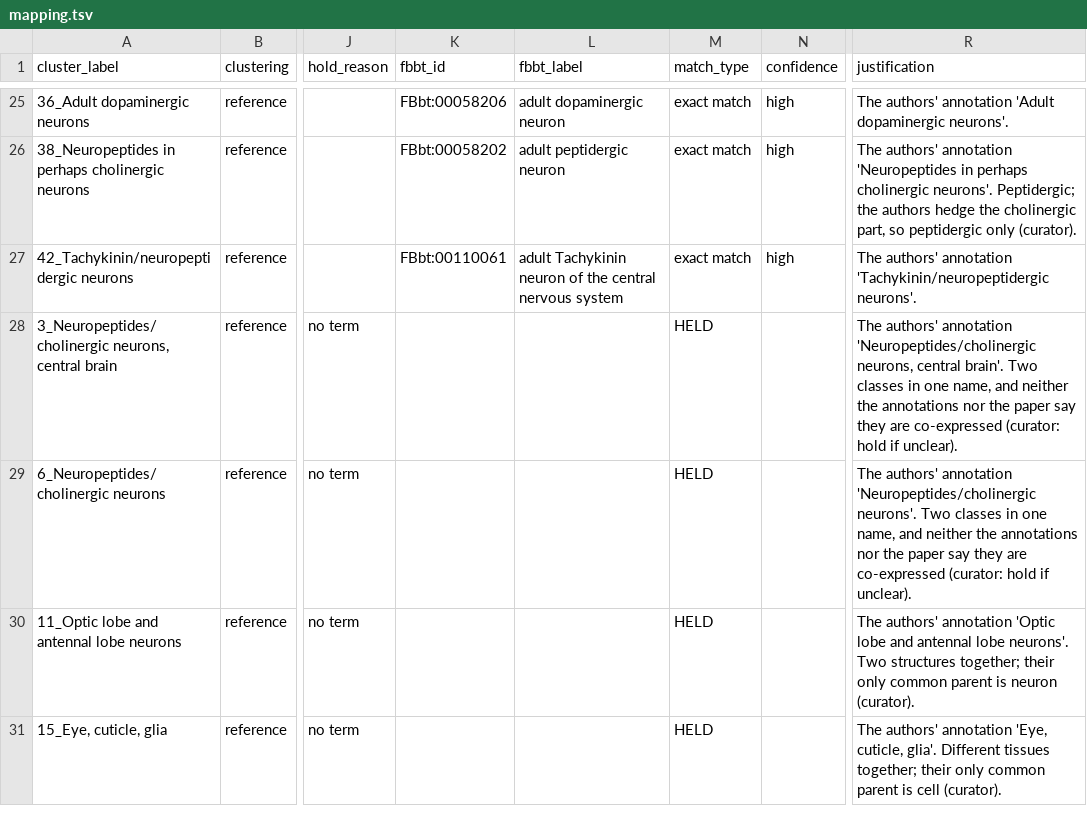
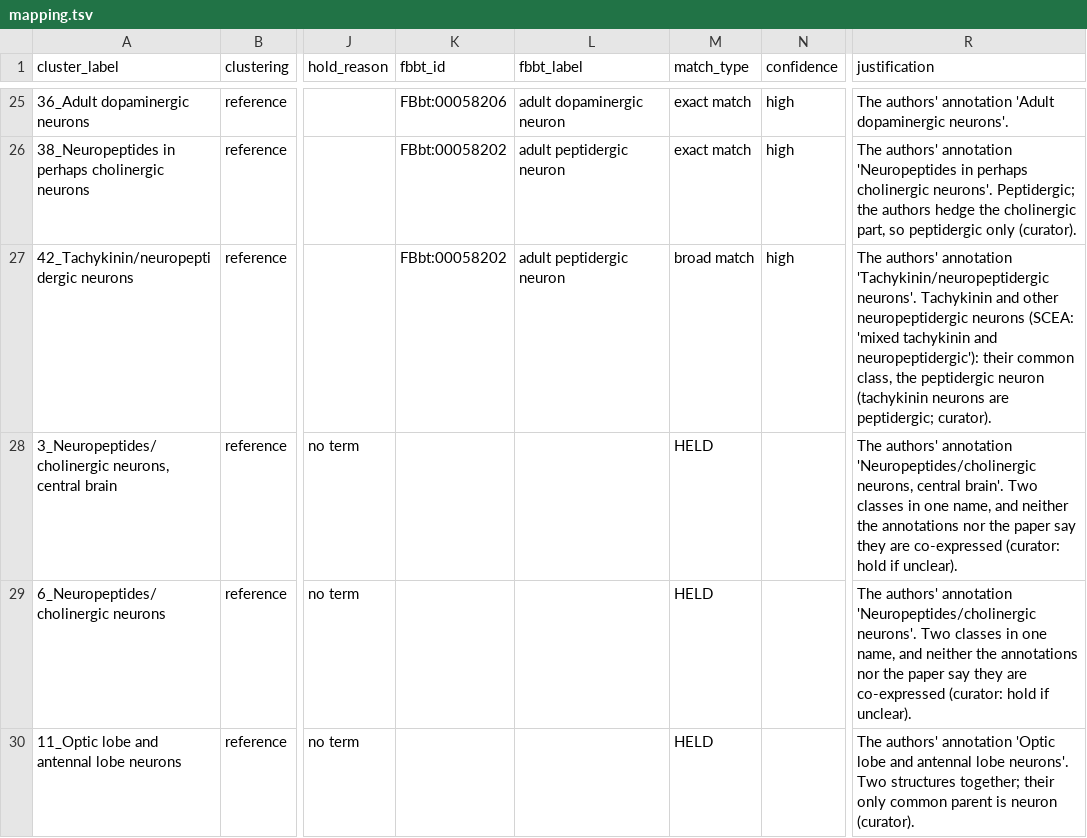
Before and after one commit to VirtualFlyBrain/vfb-scRNAseq, a TSV file: projects/mokashi_2021/mapping.tsv, drawn as a sheet; only a part is shown, gaps mark what is left out; the shorter side is filled out with more unchanged rows; the diff names each change by its address in the sheet, - before the commit and + after, or states it on an @@ line.

```diff
--- a/projects/mokashi_2021/mapping.tsv
+++ b/projects/mokashi_2021/mapping.tsv
-K27 (fbbt_id): FBbt:00110061
+K27 (fbbt_id): FBbt:00058202
-L27 (fbbt_label): adult Tachykinin neuron of the central nervous system
+L27 (fbbt_label): adult peptidergic neuron
-M27 (match_type): exact match
+M27 (match_type): broad match
-R27 (justification): …'Tachykinin/neuropeptidergic neurons'.
+R27 (justification): …'Tachykinin/neuropeptidergic neurons'. Tachykinin and other neuropeptidergic neurons (SCEA: 'mixed tachykinin and neuropeptidergic'): their common class, the peptidergic neuron (tachykinin neurons are peptidergic; curator).
```
Also changed, not shown: 4 other files.
